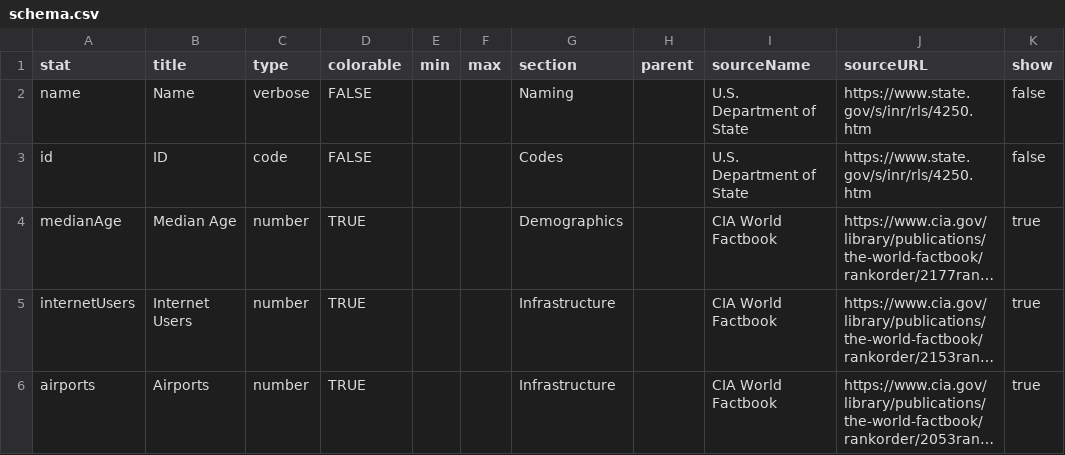
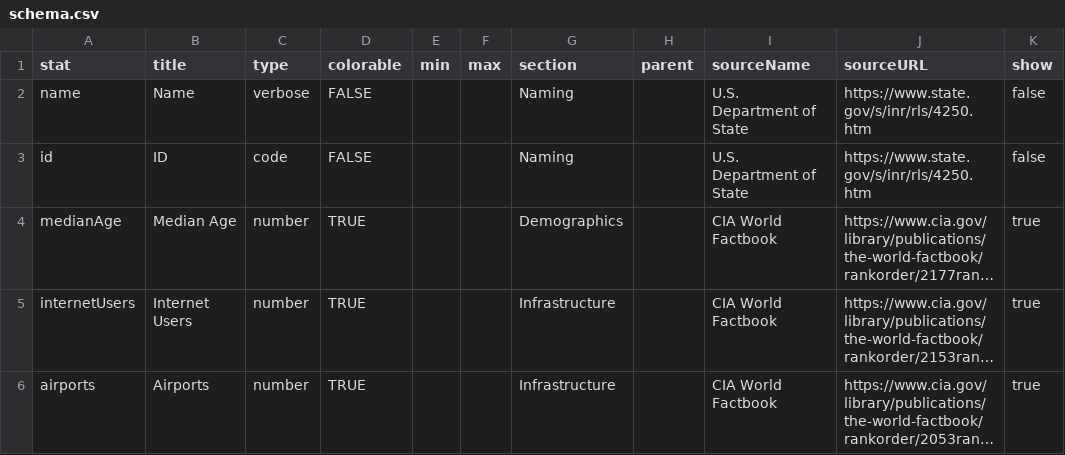
Before and after one commit to agorischek/polities-of-the-world, a CSV file: data/schema.csv, drawn as a sheet; only a part is shown; long unchanged cells end in …; the diff names each change by its address in the sheet, - before the commit and + after, or states it on an @@ line.

Commit message:
Remove section for Codes

```diff
--- a/data/schema.csv
+++ b/data/schema.csv
-G3 (section): Codes
+G3 (section): Naming
```
Also changed, not shown: 2 other files.
